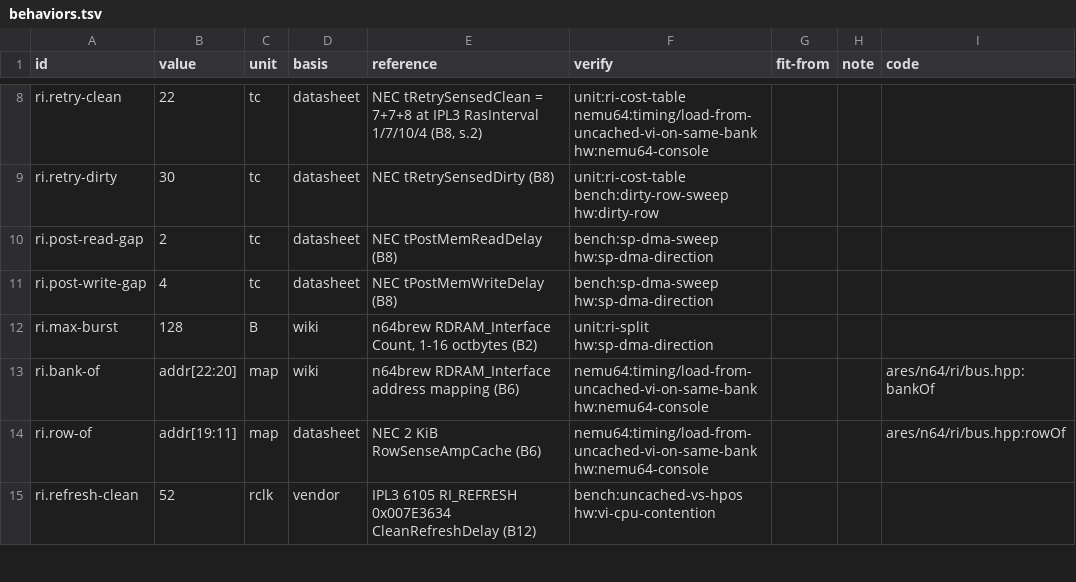
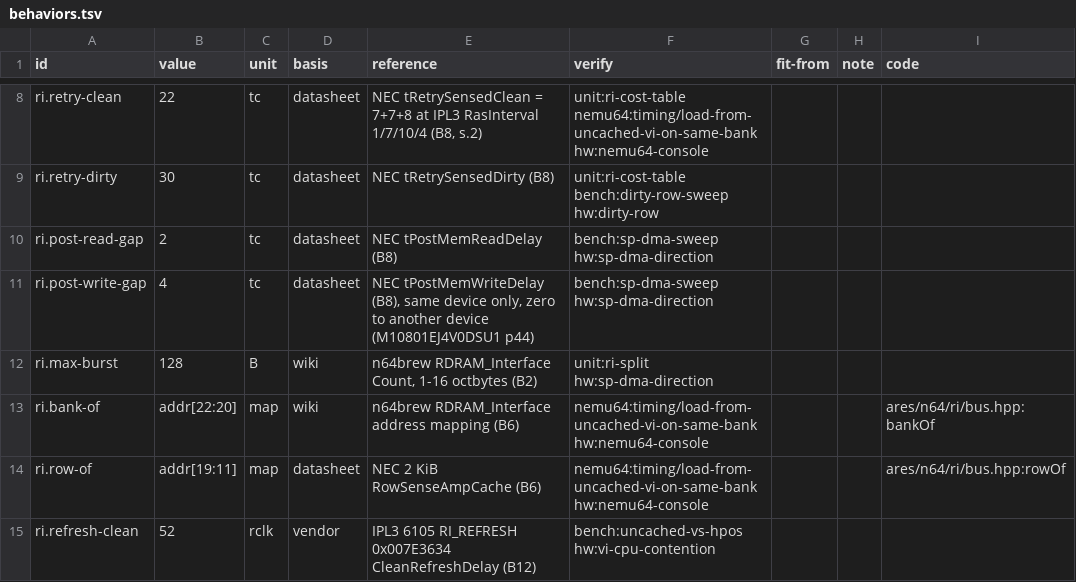
Before and after one commit to wScottSh/ares, a TSV file: ares/n64/timing/behaviors.tsv, drawn as a sheet; only a part is shown, gaps mark what is left out.

```diff
--- a/ares/n64/timing/behaviors.tsv
+++ b/ares/n64/timing/behaviors.tsv
@@ -10,3 +10,3 @@ ri.retry-dirty	30	tc	datasheet	NEC tRetrySensedDirty (B8)	unit:ri-cost-table ben
 ri.post-read-gap	2	tc	datasheet	NEC tPostMemReadDelay (B8)	bench:sp-dma-sweep hw:sp-dma-direction			
-ri.post-write-gap	4	tc	datasheet	NEC tPostMemWriteDelay (B8)	bench:sp-dma-sweep hw:sp-dma-direction			
+ri.post-write-gap	4	tc	datasheet	NEC tPostMemWriteDelay (B8), same device only, zero to another device (M10801EJ4V0DSU1 p44)	bench:sp-dma-sweep hw:sp-dma-direction			
 ri.max-burst	128	B	wiki	n64brew RDRAM_Interface Count, 1-16 octbytes (B2)	unit:ri-split hw:sp-dma-direction			
```
Also changed, not shown: 4 other files.
